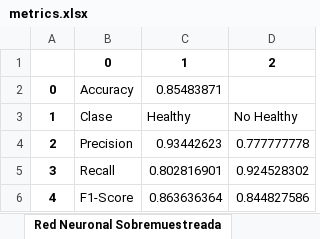
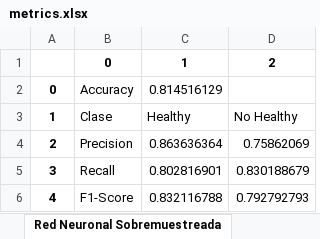
Before and after one commit to JSLopezVargas/BabyHealth, an Excel workbook: metrics.xlsx, sheet Red Neuronal Sobremuestreada, drawn as a sheet; values as stored, in another font and other column widths than the file's, no borders; the diff names each change by its address in the sheet, - before the commit and + after, or states it on an @@ line.

```diff
--- a/metrics.xlsx (sheet Red Neuronal Sobremuestreada)
+++ b/metrics.xlsx (sheet Red Neuronal Sobremuestreada)
-C2: 0.85483871
+C2: 0.814516129
-C4: 0.93442623
+C4: 0.863636364
-D4: 0.777777778
+D4: 0.75862069
-D5: 0.924528302
+D5: 0.830188679
-C6: 0.863636364
+C6: 0.832116788
-D6: 0.844827586
+D6: 0.792792793
```
Also changed, not shown: sheet Árbol Decisión, other sheet tabs, 12 other files.
